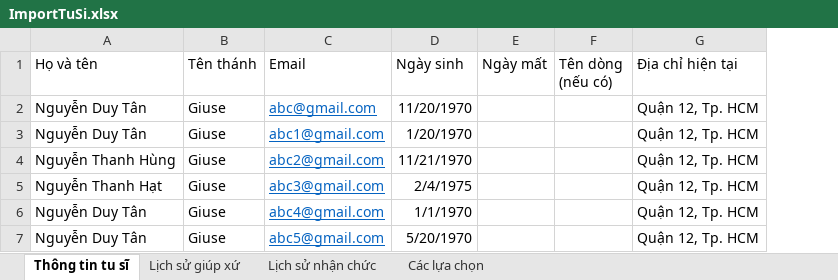
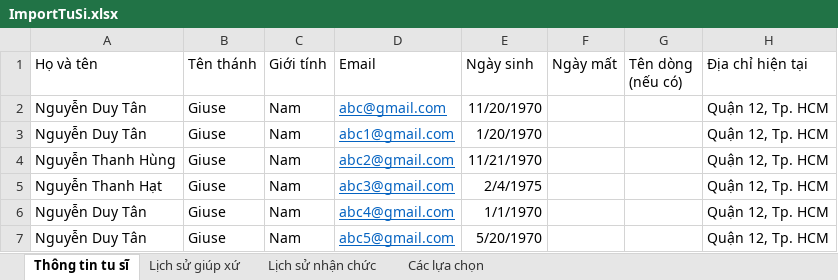
Before and after one commit to Hung-Nguyen00/so-gia-dinh-cong-giao, an Excel workbook: public/excels/ImportTuSi.xlsx, sheet Thông tin tu sĩ, drawn as a sheet; only a part is shown; values as stored, in another font and other column widths than the file's, no borders; the diff names each change by its address in the sheet, - before the commit and + after, or states it on an @@ line.

```diff
--- a/public/excels/ImportTuSi.xlsx (sheet Thông tin tu sĩ)
+++ b/public/excels/ImportTuSi.xlsx (sheet Thông tin tu sĩ)
+column C (Giới tính), rows 2-7: all Nam
```
Also changed, not shown: sheet Các lựa chọn, 57 other files.
